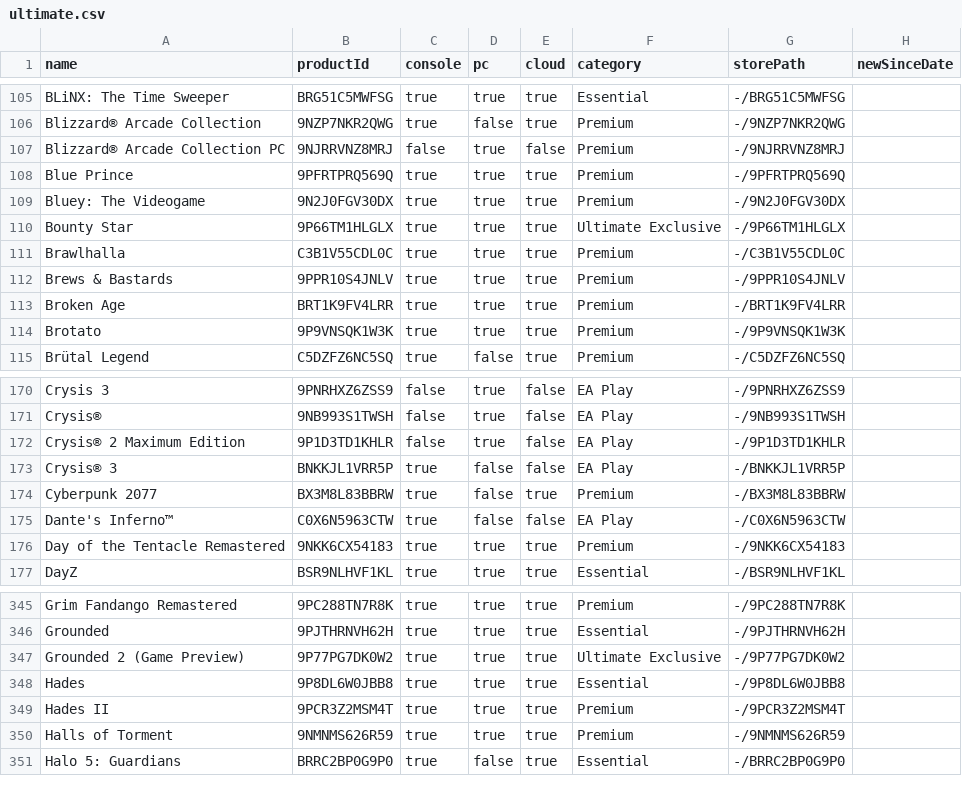
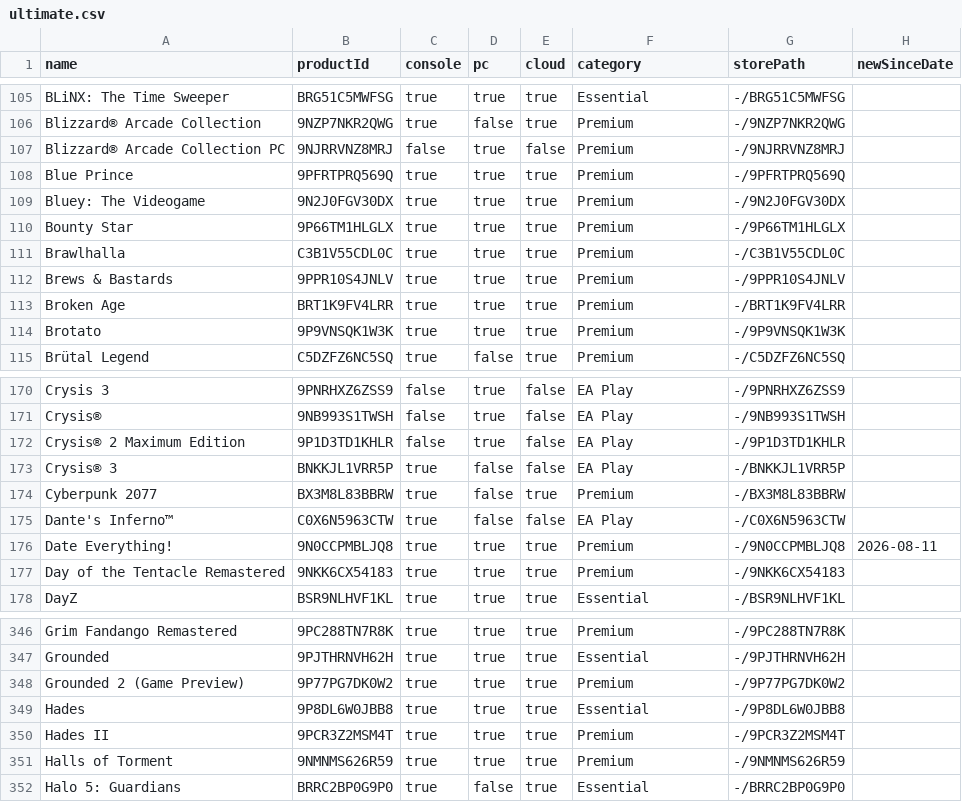
Before and after one commit to ninnex/xbox-gamepass-only-ultimate, a CSV file: data/ultimate.csv, drawn as a sheet; only a part is shown, gaps mark what is left out.

```diff
--- a/data/ultimate.csv
+++ b/data/ultimate.csv
@@ -109,3 +109,3 @@ Blue Prince,9PFRTPRQ569Q,true,true,true,Premium,-/9PFRTPRQ569Q,
 Bluey: The Videogame,9N2J0FGV30DX,true,true,true,Premium,-/9N2J0FGV30DX,
-Bounty Star,9P66TM1HLGLX,true,true,true,Ultimate Exclusive,-/9P66TM1HLGLX,
+Bounty Star,9P66TM1HLGLX,true,true,true,Premium,-/9P66TM1HLGLX,
 Brawlhalla,C3B1V55CDL0C,true,true,true,Premium,-/C3B1V55CDL0C,
@@ -175,2 +175,3 @@ Cyberpunk 2077,BX3M8L83BBRW,true,false,true,Premium,-/BX3M8L83BBRW,
 Dante's Inferno™,C0X6N5963CTW,true,false,false,EA Play,-/C0X6N5963CTW,
+Date Everything!,9N0CCPMBLJQ8,true,true,true,Premium,-/9N0CCPMBLJQ8,2026-08-11
 Day of the Tentacle Remastered,9NKK6CX54183,true,true,true,Premium,-/9NKK6CX54183,
@@ -346,3 +347,3 @@ Grim Fandango Remastered,9PC288TN7R8K,true,true,true,Premium,-/9PC288TN7R8K,
 Grounded,9PJTHRNVH62H,true,true,true,Essential,-/9PJTHRNVH62H,
-Grounded 2 (Game Preview),9P77PG7DK0W2,true,true,true,Ultimate Exclusive,-/9P77PG7DK0W2,
+Grounded 2 (Game Preview),9P77PG7DK0W2,true,true,true,Premium,-/9P77PG7DK0W2,
 Hades,9P8DL6W0JBB8,true,true,true,Essential,-/9P8DL6W0JBB8,
```
Also changed, not shown: data/premium.csv, data/ultimate-exclusive.csv, 2 other files.
